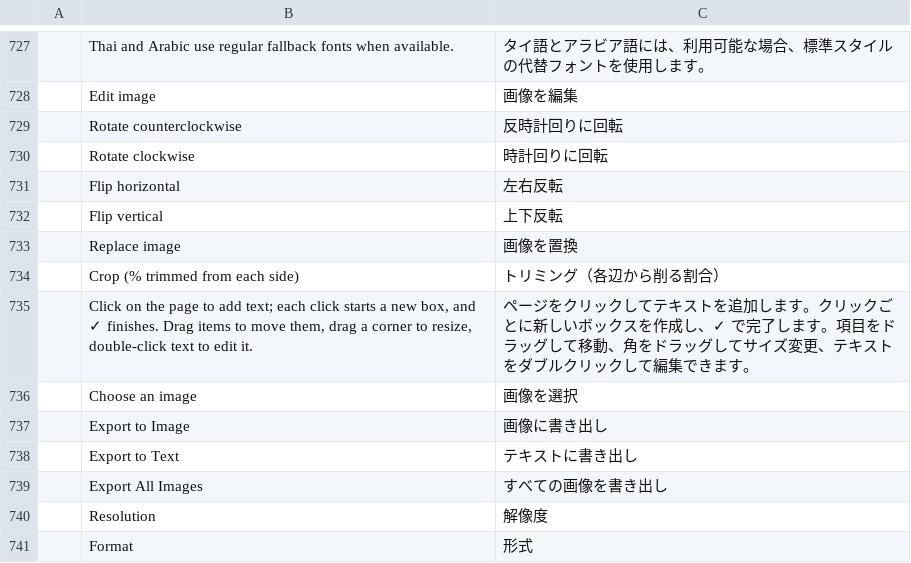
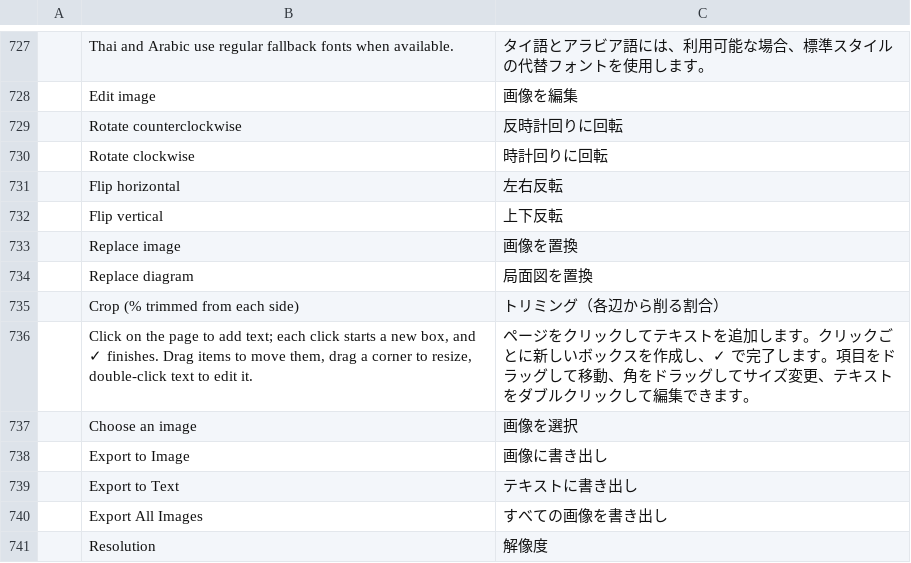
Before and after one commit to DarcioAlberico/pdfcraft-xadrez, a TSV file: crates/ui-egui/src/i18n/ja.tsv, drawn as a sheet; only a part is shown, gaps mark what is left out; the shorter side is filled out with more unchanged rows.

```diff
--- a/crates/ui-egui/src/i18n/ja.tsv
+++ b/crates/ui-egui/src/i18n/ja.tsv
@@ -733,2 +733,3 @@
 	Replace image	画像を置換
+	Replace diagram	局面図を置換
 	Crop (% trimmed from each side)	トリミング（各辺から削る割合）
```
Also changed, not shown: crates/ui-egui/src/i18n/es.tsv, crates/ui-egui/src/i18n/pt-br.tsv, 18 other files.
